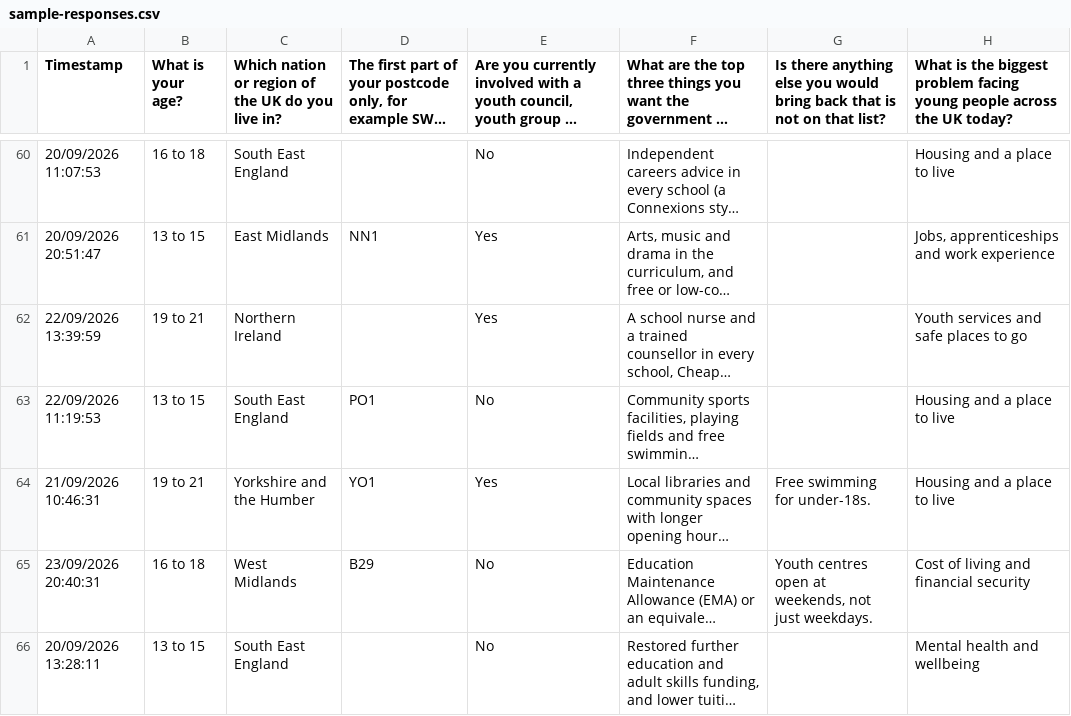
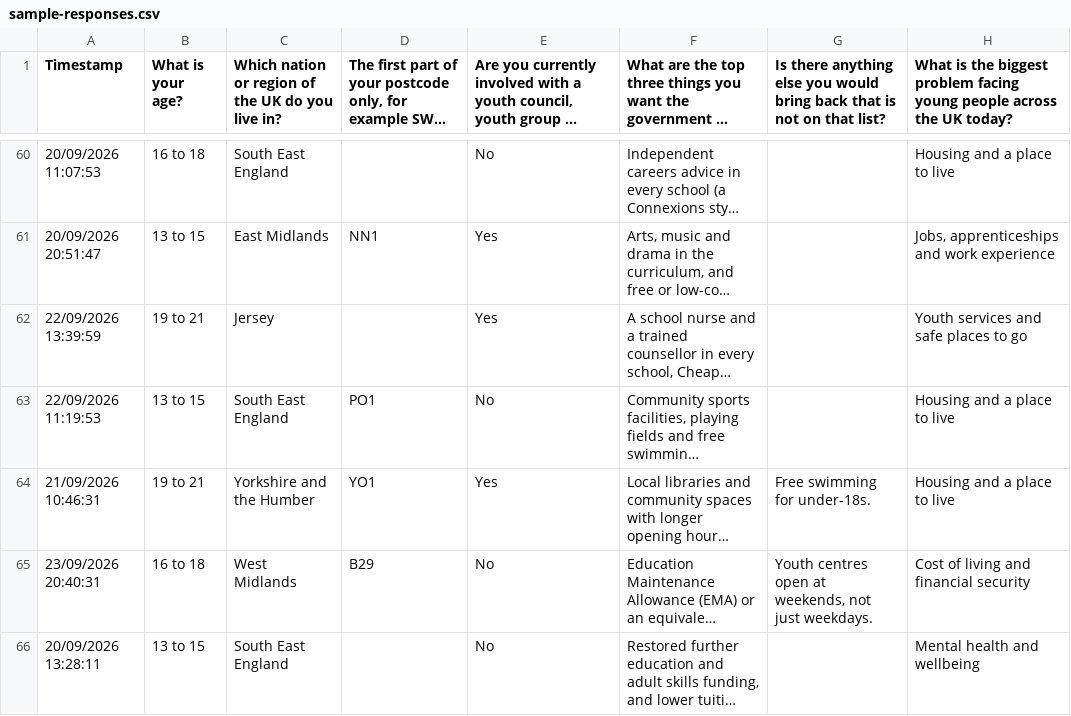
Before and after one commit to jasbritt/consultation, a CSV file: assets/data/sample-responses.csv, drawn as a sheet; only a part is shown, gaps mark what is left out; long unchanged cells end in …; the diff covers the shown part only; the diff names each change by its address in the sheet, - before the commit and + after, or states it on an @@ line.

```diff
--- a/assets/data/sample-responses.csv
+++ b/assets/data/sample-responses.csv
-C62: Northern Ireland
+C62: Jersey
```
Also changed, not shown: 49 edited cells elsewhere in this file, 5 other files.
